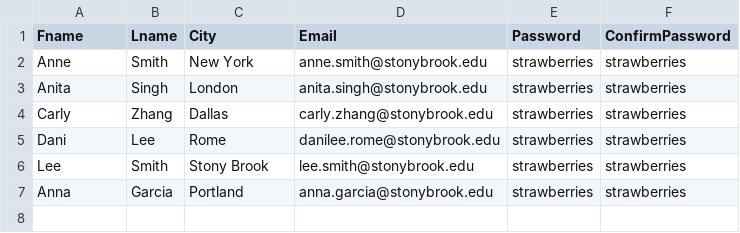
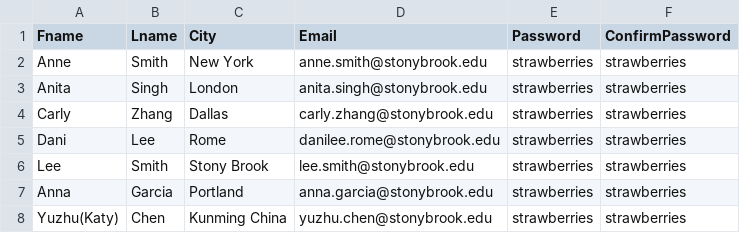
Before and after one commit to Jacqueline-Woo/group-project, a CSV file: data/users.csv, drawn as a sheet; the diff names each change by its address in the sheet, - before the commit and + after, or states it on an @@ line.

```diff
--- a/data/users.csv
+++ b/data/users.csv
+row 8: Yuzhu(Katy) | Chen | Kunming China | yuzhu.chen@stonybrook.edu | strawberries | strawberries
```
Also changed, not shown: 3 other files.
